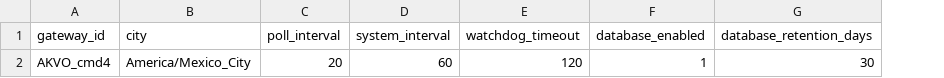
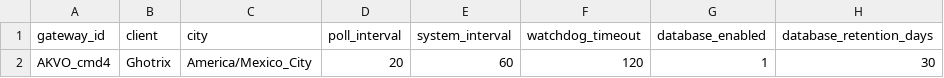
Before and after one commit to choarf/Akvo_Green, a CSV file: sites/cmd4/config_data/system.csv, drawn as a sheet; only a part is shown; the diff names each change by its address in the sheet, - before the commit and + after, or states it on an @@ line.

```diff
--- a/sites/cmd4/config_data/system.csv
+++ b/sites/cmd4/config_data/system.csv
+column B (client), row 2: Ghotrix
```
Also changed, not shown: sites/demo/config_data/system.csv, 17 other files.
